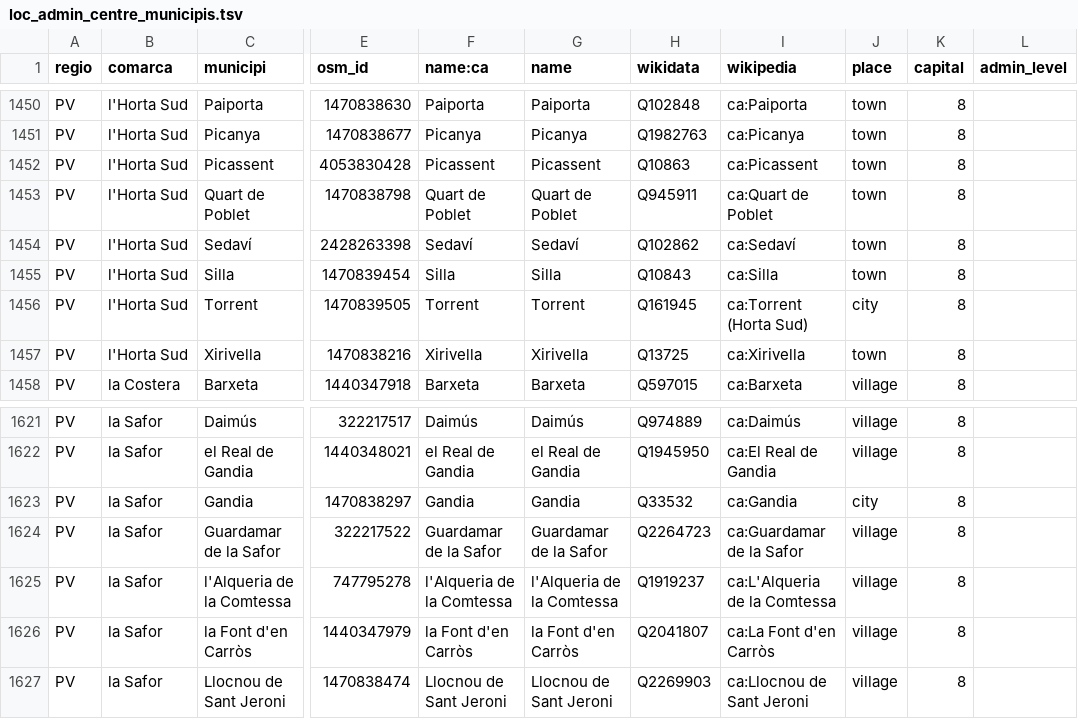
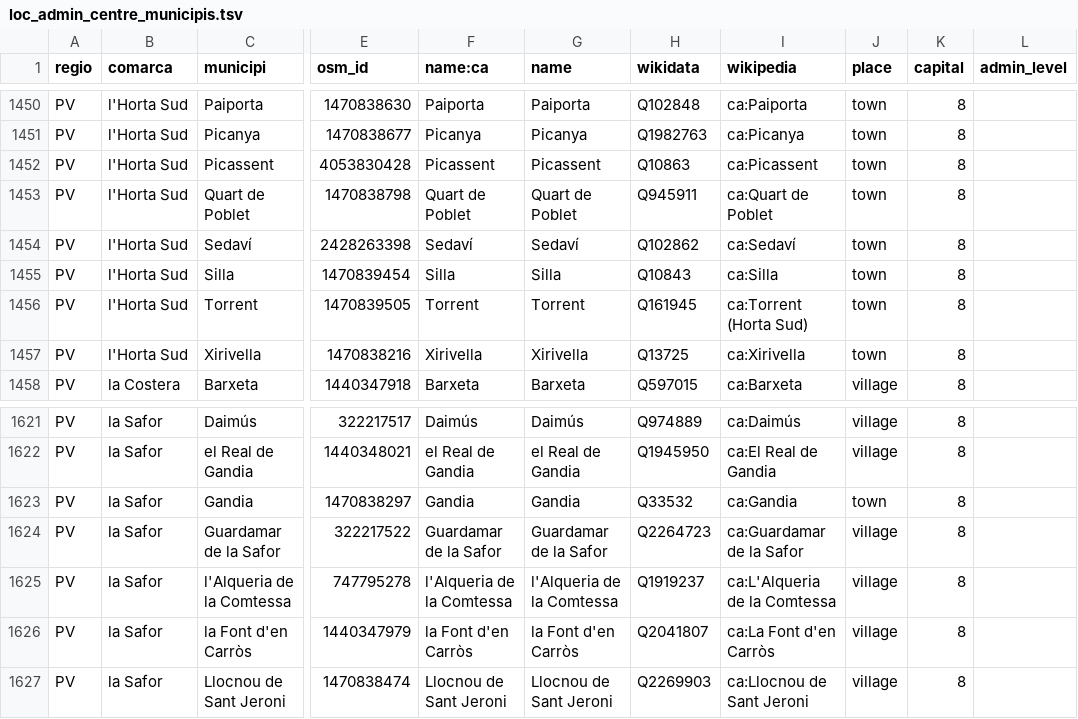
Before and after one commit to OSM-Catalan/monitorOSM, a TSV file: data-raw/loc_admin_centre_municipis.tsv, drawn as a sheet; only a part is shown, gaps mark what is left out; the diff names each change by its address in the sheet, - before the commit and + after, or states it on an @@ line.

Commit message:
Actualitza place de city a town segons https://t.me/osmcat/60319

```diff
--- a/data-raw/loc_admin_centre_municipis.tsv
+++ b/data-raw/loc_admin_centre_municipis.tsv
-J1456 (place): city
+J1456 (place): town
-J1623 (place): city
+J1623 (place): town
```
Also changed, not shown: 1 other file.
